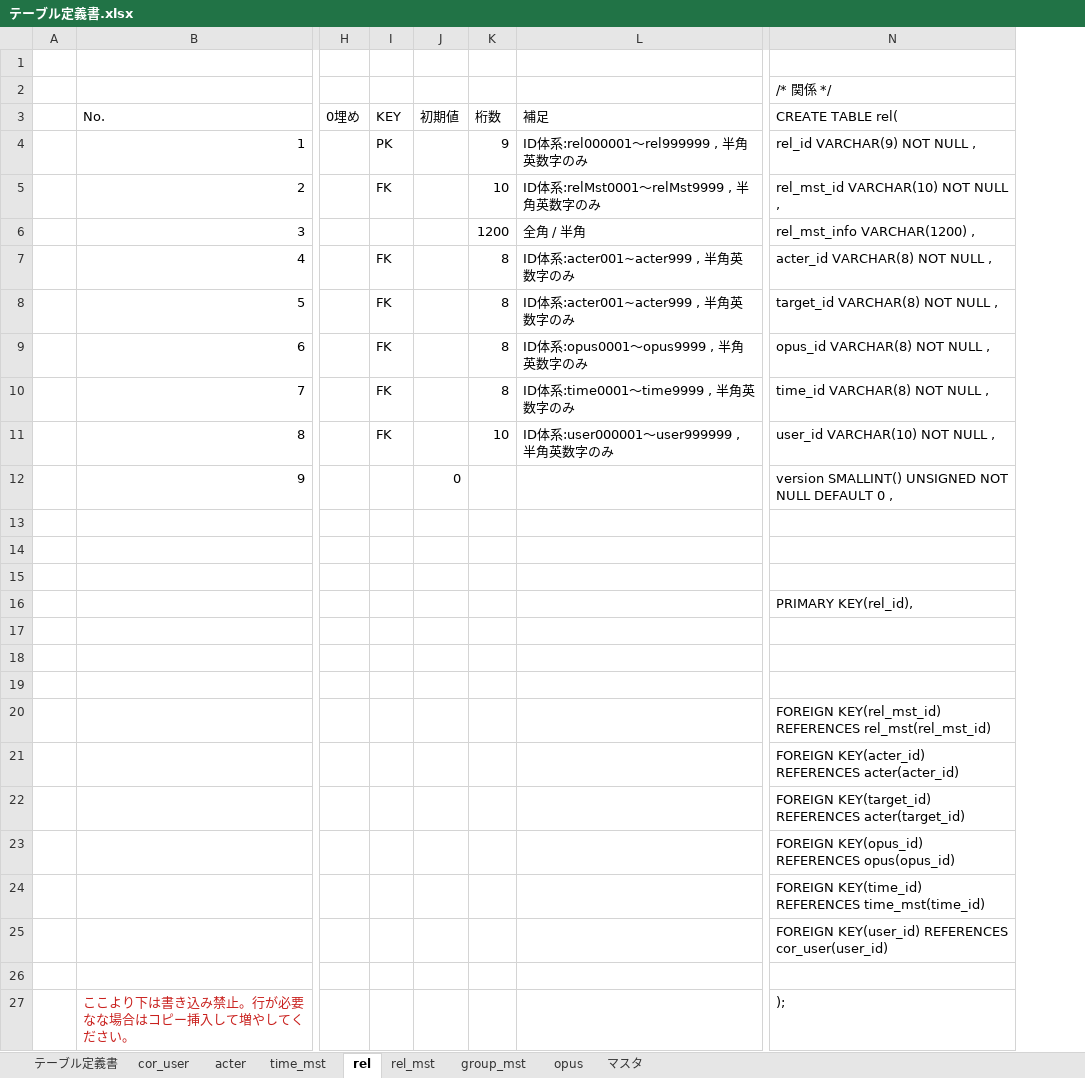
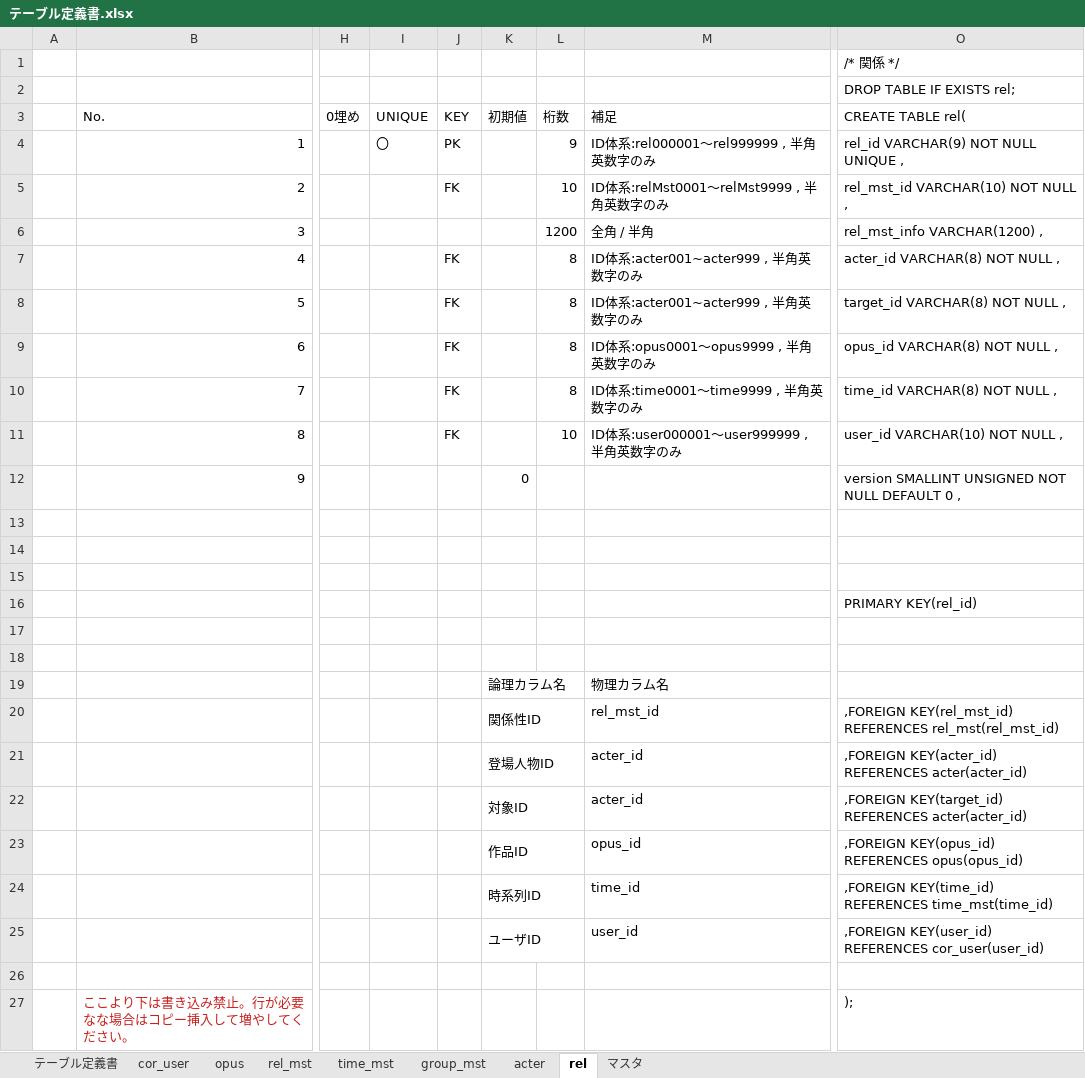
Before and after one commit to exitanz/graph, an Excel workbook: ゼミ用/02基本設計/テーブル定義書.xlsx, sheet rel, drawn as a sheet; only a part is shown, gaps mark what is left out; values as stored, in another font and other column widths than the file's, no borders; addresses are those after the commit; the diff names each change by its address in the sheet, - before the commit and + after, or states it on an @@ line.

Commit message:
テーブル定義書完成、DDL作成

```diff
--- a/ゼミ用/02基本設計/テーブル定義書.xlsx (sheet rel)
+++ b/ゼミ用/02基本設計/テーブル定義書.xlsx (sheet rel)
@@ sheet tab order changed: テーブル定義書 | cor_user | opus | rel_mst | time_mst | group_mst | acter | rel | マスタ @@
+column I (UNIQUE), row 4: 〇
-O1 (CREATE TABLE rel(): (empty)
+O1 (CREATE TABLE rel(): /* 関係 */
-O2 (CREATE TABLE rel(): /* 関係 */
+O2 (CREATE TABLE rel(): DROP TABLE IF EXISTS rel;
-O4 (CREATE TABLE rel(): rel_id VARCHAR(9) NOT NULL ,
+O4 (CREATE TABLE rel(): rel_id VARCHAR(9) NOT NULL UNIQUE ,
-O12 (CREATE TABLE rel(): version SMALLINT() UNSIGNED NOT…
+O12 (CREATE TABLE rel(): version SMALLINT UNSIGNED NOT…
-O16 (CREATE TABLE rel(): PRIMARY KEY(rel_id),
+O16 (CREATE TABLE rel(): PRIMARY KEY(rel_id)
-K19 (初期値): (empty)
+K19 (初期値): 論理カラム名
+K19:L19 merged
-M19 (補足): (empty)
+M19 (補足): 物理カラム名
-K20 (初期値): (empty)
+K20 (初期値): 関係性ID
+K20:L20 merged
-M20 (補足): (empty)
+M20 (補足): rel_mst_id
-O20 (CREATE TABLE rel(): FOREIGN KEY(rel_mst_id) REFERENCES…
+O20 (CREATE TABLE rel(): ,FOREIGN KEY(rel_mst_id) REFERENCES…
-K21 (初期値): (empty)
+K21 (初期値): 登場人物ID
+K21:L21 merged
-M21:M22 (補足): (empty)
+M21:M22 (補足): acter_id
-O21 (CREATE TABLE rel(): FOREIGN KEY(acter_id) REFERENCES…
+O21 (CREATE TABLE rel(): ,FOREIGN KEY(acter_id) REFERENCES…
-K22 (初期値): (empty)
+K22 (初期値): 対象ID
+K22:L22 merged
-O22 (CREATE TABLE rel(): FOREIGN KEY(target_id) REFERENCES acter(target_id)
+O22 (CREATE TABLE rel(): ,FOREIGN KEY(target_id) REFERENCES acter(acter_id)
-K23 (初期値): (empty)
+K23 (初期値): 作品ID
+K23:L23 merged
-M23 (補足): (empty)
+M23 (補足): opus_id
-O23 (CREATE TABLE rel(): FOREIGN KEY(opus_id) REFERENCES…
+O23 (CREATE TABLE rel(): ,FOREIGN KEY(opus_id) REFERENCES…
-K24 (初期値): (empty)
+K24 (初期値): 時系列ID
+K24:L24 merged
-M24 (補足): (empty)
+M24 (補足): time_id
-O24 (CREATE TABLE rel(): FOREIGN KEY(time_id) REFERENCES…
+O24 (CREATE TABLE rel(): ,FOREIGN KEY(time_id) REFERENCES…
-K25 (初期値): (empty)
+K25 (初期値): ユーザID
+K25:L25 merged
-M25 (補足): (empty)
+M25 (補足): user_id
-O25 (CREATE TABLE rel(): FOREIGN KEY(user_id) REFERENCES…
+O25 (CREATE TABLE rel(): ,FOREIGN KEY(user_id) REFERENCES…
```
Also changed, not shown: sheet acter, sheet group_mst, sheet rel_mst, sheet time_mst, sheet opus, sheet cor_user, formulas that keep their value, 1 other file.
